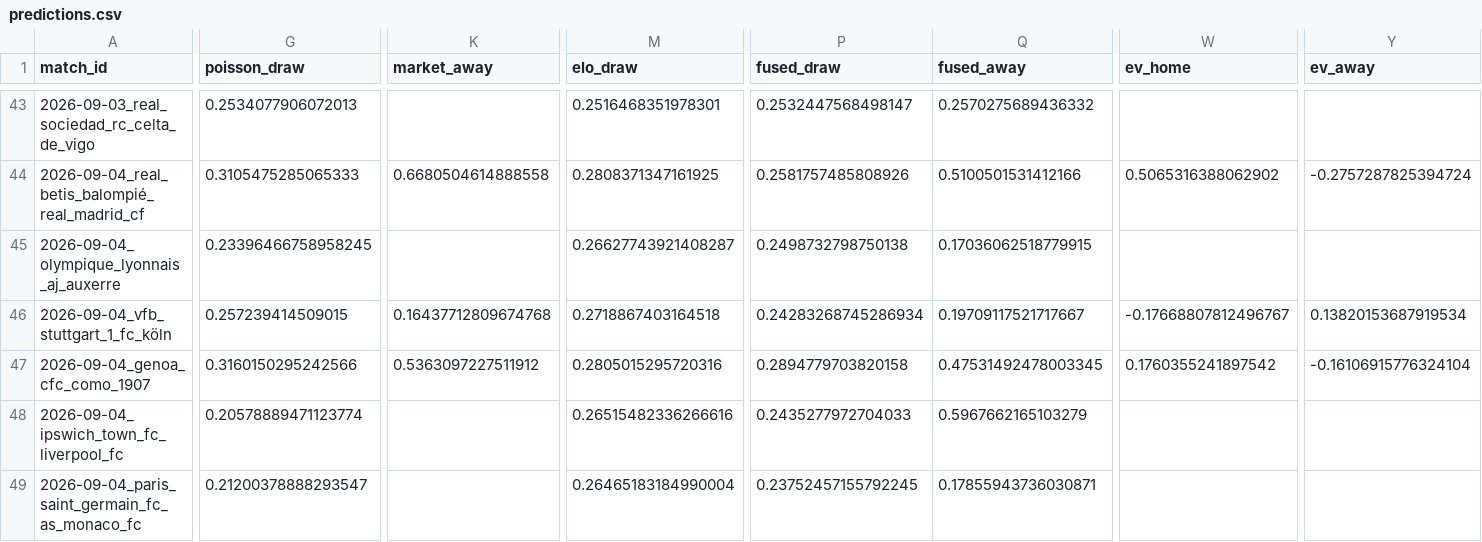
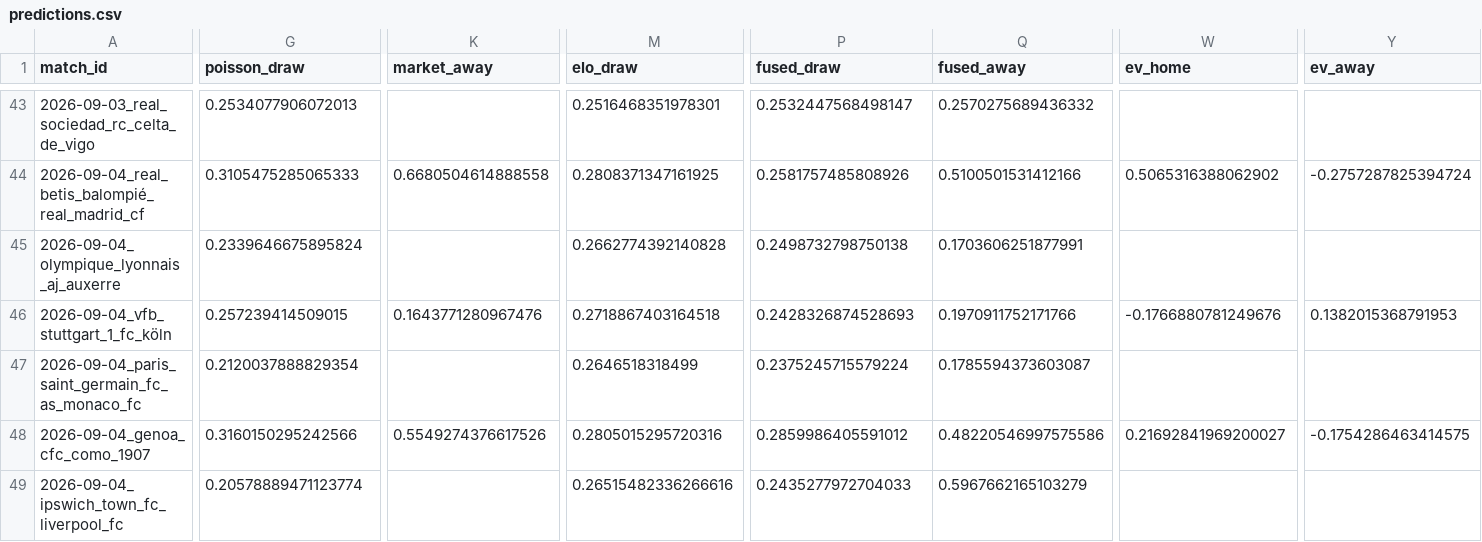
Before and after one commit to chans9919/football-agent, a CSV file: data/predictions.csv, drawn as a sheet; only a part is shown, gaps mark what is left out; removed rows and columns are numbered as before the commit, all else as after; rows hold the shown columns only; the diff covers the shown part only; the diff names each change by its address in the sheet, - before the commit and + after, or states it on an @@ line.

```diff
--- a/data/predictions.csv
+++ b/data/predictions.csv
-G45 (poisson_draw): 0.23396466758958245
+G45 (poisson_draw): 0.2339646675895824
-M45 (elo_draw): 0.26627743921408287
+M45 (elo_draw): 0.2662774392140828
-Q45 (fused_away): 0.17036062518779915
+Q45 (fused_away): 0.1703606251877991
-K46 (market_away): 0.16437712809674768
+K46 (market_away): 0.1643771280967476
-P46 (fused_draw): 0.24283268745286934
+P46 (fused_draw): 0.2428326874528693
-Q46 (fused_away): 0.19709117521717667
+Q46 (fused_away): 0.1970911752171766
-W46 (ev_home): -0.17668807812496767
+W46 (ev_home): -0.1766880781249676
-Y46 (ev_away): 0.13820153687919534
+Y46 (ev_away): 0.1382015368791953
+row 47: 2026-09-04_paris_saint_germain_fc_as_monaco_fc | 0.2120037888829354 |  | 0.2646518318499 | 0.2375245715579224 | 0.1785594373603087
-K48 (market_away): 0.5363097227511912
+K48 (market_away): 0.5549274376617526
-P48 (fused_draw): 0.2894779703820158
+P48 (fused_draw): 0.2859986405591012
-Q48 (fused_away): 0.47531492478003345
+Q48 (fused_away): 0.48220546997575586
-W48 (ev_home): 0.1760355241897542
+W48 (ev_home): 0.21692841969200027
-Y48 (ev_away): -0.16106915776324104
+Y48 (ev_away): -0.1754286463414575
-row 49: 2026-09-04_paris_saint_germain_fc_as_monaco_fc | 0.21200378888293547 |  | 0.26465183184990004 | 0.23752457155792245 | 0.17855943736030871
```
Also changed, not shown: 9 edited cells elsewhere in this file, data/odds.csv, 12 other files.
